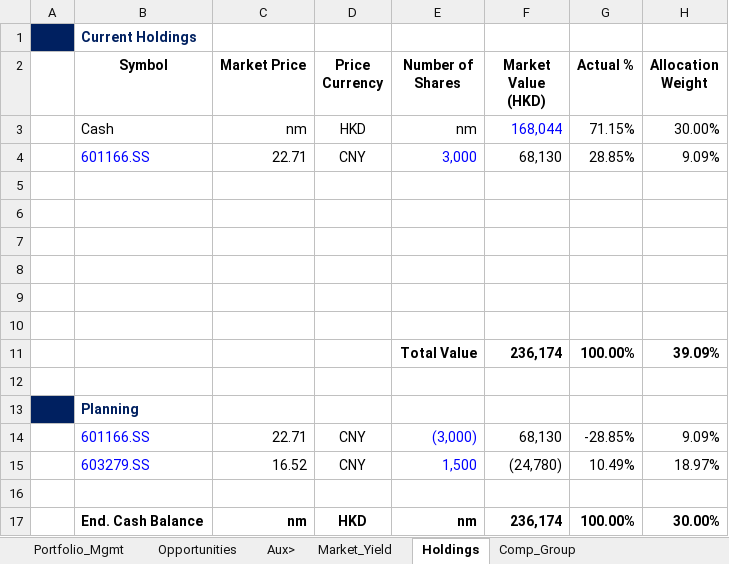
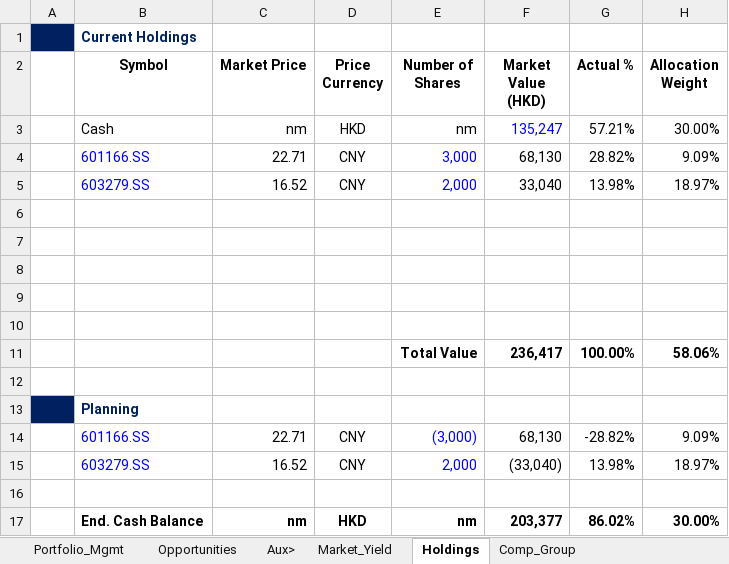
Before and after one commit to JerryChenz/Invest_Proc_1, an Excel workbook: financial_models/Stock_Monitor_CN.xlsx, sheet Holdings, drawn as a sheet; values as stored, in another font and other column widths than the file's, no borders; removed rows and columns are numbered as before the commit, all else as after; the diff names each change by its address in the sheet, - before the commit and + after, or states it on an @@ line.

Commit message:
Updated Monitors

```diff
--- a/financial_models/Stock_Monitor_CN.xlsx (sheet Holdings)
+++ b/financial_models/Stock_Monitor_CN.xlsx (sheet Holdings)
-F3 (Market Value (HKD)): 168,044
+F3 (Market Value (HKD)): 135,247
-G3 (Actual %): 71.15%
+G3 (Actual %): 57.21%
-G4 (Actual %): 28.85%
+G4 (Actual %): 28.82%
+row 5:  | 603279.SS | 16.52 | CNY | 2,000 | 33,040 | 13.98% | 18.97%
-row 11: (empty)
+row 11:  |  |  |  | Total Value | 236,417 | 100.00% | 58.06%
-row 11:  |  |  |  | Total Value | 236,174 | 100.00% | 39.09%
-G14 (Actual %): -28.85%
+G14 (Actual %): -28.82%
-E15 (Number of Shares): 1,500
+E15 (Number of Shares): 2,000
-F15 (Market Value (HKD)): (24,780)
+F15 (Market Value (HKD)): (33,040)
-G15 (Actual %): 10.49%
+G15 (Actual %): 13.98%
-F17 (Market Value (HKD)): 236,174
+F17 (Market Value (HKD)): 203,377
-G17 (Actual %): 100.00%
+G17 (Actual %): 86.02%
```
Also changed, not shown: sheet Portfolio_Mgmt.
